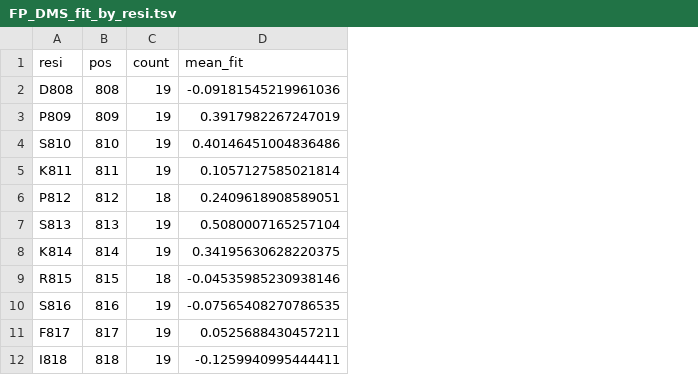
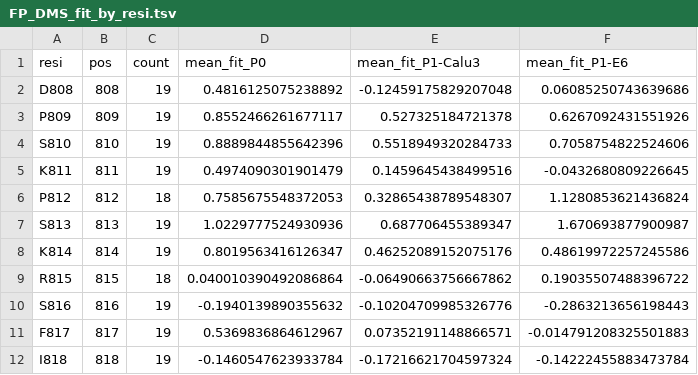
Before and after one commit to nicwulab/SARS2_FP_DMS, a TSV file: result/FP_DMS_fit_by_resi.tsv, drawn as a sheet; only a part is shown; removed rows and columns are numbered as before the commit, all else as after; the diff names each change by its address in the sheet, - before the commit and + after, or states it on an @@ line.

```diff
--- a/result/FP_DMS_fit_by_resi.tsv
+++ b/result/FP_DMS_fit_by_resi.tsv
-column D (mean_fit), rows 2-12: -0.09181545219961036 | 0.3917982267247019 | 0.40146451004836486 | 0.1057127585021814 | 0.2409618908589051 | 0.5080007165257104 | 0.34195630628220375 | -0.04535985230938146 | -0.07565408270786535 | 0.0525688430457211 | -0.1259940995444411
+column D (mean_fit_P0), rows 2-12: 0.4816125075238892 | 0.8552466261677117 | 0.8889844855642396 | 0.4974090301901479 | 0.7585675548372053 | 1.0229777524930936 | 0.8019563416126347 | 0.040010390492086864 | -0.1940139890355632 | 0.5369836864612967 | -0.1460547623933784
+column E (mean_fit_P1-Calu3), rows 2-12: -0.12459175829207048 | 0.527325184721378 | 0.5518949320284733 | 0.1459645438499516 | 0.32865438789548307 | 0.687706455389347 | 0.46252089152075176 | -0.06490663756667862 | -0.10204709985326776 | 0.07352191148866571 | -0.17216621704597324
+column F (mean_fit_P1-E6), rows 2-12: 0.06085250743639686 | 0.6267092431551926 | 0.7058754822524606 | -0.0432680809226645 | 1.1280853621436824 | 1.670693877900987 | 0.48619972257245586 | 0.19035507488396722 | -0.2863213656198443 | -0.014791208325501883 | -0.14222455883473784
```
Also changed, not shown: result/FP_DMS_count_aa.tsv, 22 other files.
